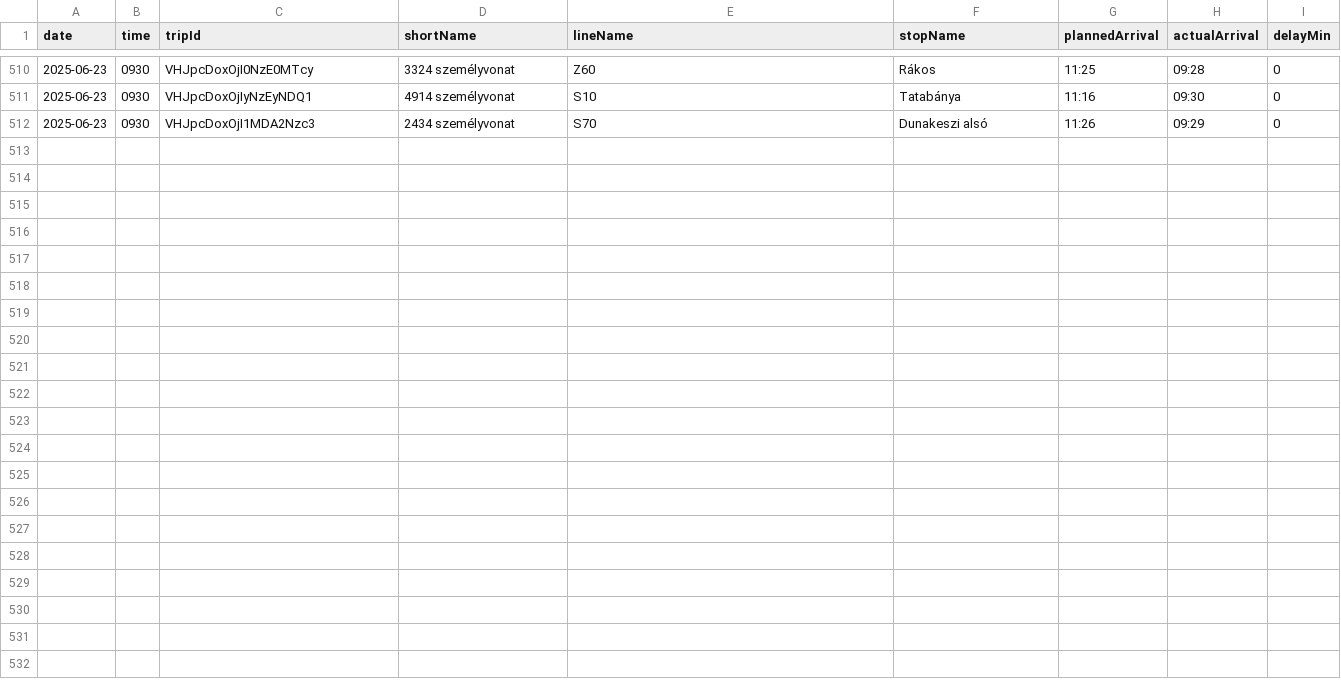
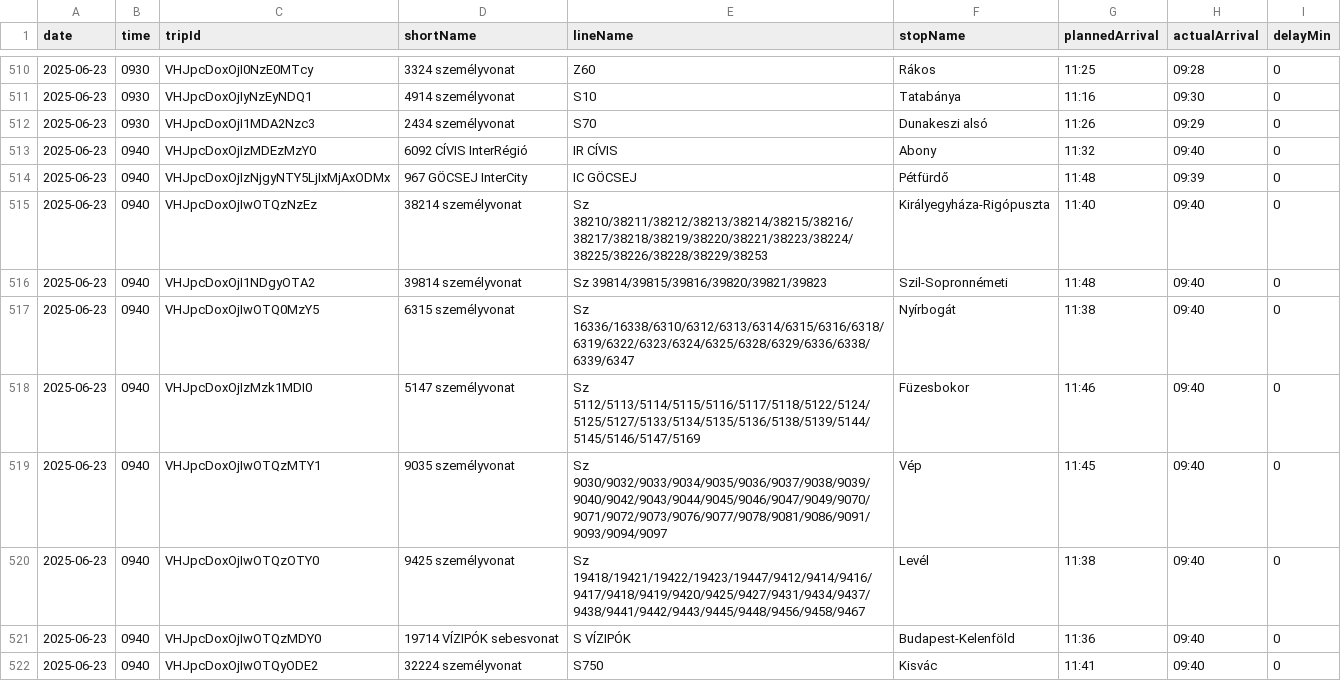
Before and after one commit to kubsubs/vonatkeses, a CSV file: arrivals.csv, drawn as a sheet; only a part is shown, gaps mark what is left out; the diff covers the shown part only; the diff names each change by its address in the sheet, - before the commit and + after, or states it on an @@ line.

```diff
--- a/arrivals.csv
+++ b/arrivals.csv
+row 513: 2025-06-23 | 0940 | VHJpcDoxOjIzMDEzMzY0 | 6092 CÍVIS InterRégió | IR CÍVIS | Abony | 11:32 | 09:40 | 0
+row 514: 2025-06-23 | 0940 | VHJpcDoxOjIzNjgyNTY5LjIxMjAxODMx | 967 GÖCSEJ InterCity | IC GÖCSEJ | Pétfürdő | 11:48 | 09:39 | 0
+row 515: 2025-06-23 | 0940 | VHJpcDoxOjIwOTQzNzEz | 38214 személyvonat | Sz 38210/38211/38212/38213/38214/38215/38216/38217/38218/38219/38220/38221/38223/38224/38225/38226/38228/38229/38253 | Királyegyháza-Rigópuszta | 11:40 | 09:40 | 0
+row 516: 2025-06-23 | 0940 | VHJpcDoxOjI1NDgyOTA2 | 39814 személyvonat | Sz 39814/39815/39816/39820/39821/39823 | Szil-Sopronnémeti | 11:48 | 09:40 | 0
+row 517: 2025-06-23 | 0940 | VHJpcDoxOjIwOTQ0MzY5 | 6315 személyvonat | Sz 16336/16338/6310/6312/6313/6314/6315/6316/6318/6319/6322/6323/6324/6325/6328/6329/6336/6338/6339/6347 | Nyírbogát | 11:38 | 09:40 | 0
+row 518: 2025-06-23 | 0940 | VHJpcDoxOjIzMzk1MDI0 | 5147 személyvonat | Sz 5112/5113/5114/5115/5116/5117/5118/5122/5124/5125/5127/5133/5134/5135/5136/5138/5139/5144/5145/5146/5147/5169 | Füzesbokor | 11:46 | 09:40 | 0
+row 519: 2025-06-23 | 0940 | VHJpcDoxOjIwOTQzMTY1 | 9035 személyvonat | Sz 9030/9032/9033/9034/9035/9036/9037/9038/9039/9040/9042/9043/9044/9045/9046/9047/9049/9070/9071/9072/9073/9076/9077/9078/9081/9086/9091/9093/9094/9097 | Vép | 11:45 | 09:40 | 0
+row 520: 2025-06-23 | 0940 | VHJpcDoxOjIwOTQzOTY0 | 9425 személyvonat | Sz 19418/19421/19422/19423/19447/9412/9414/9416/9417/9418/9419/9420/9425/9427/9431/9434/9437/9438/9441/9442/9443/9445/9448/9456/9458/9467 | Levél | 11:38 | 09:40 | 0
+row 521: 2025-06-23 | 0940 | VHJpcDoxOjIwOTQzMDY0 | 19714 VÍZIPÓK sebesvonat | S VÍZIPÓK | Budapest-Kelenföld | 11:36 | 09:40 | 0
+row 522: 2025-06-23 | 0940 | VHJpcDoxOjIwOTQyODE2 | 32224 személyvonat | S750 | Kisvác | 11:41 | 09:40 | 0
```
Also changed, not shown: 9 added rows elsewhere in this file, 3 other files.
